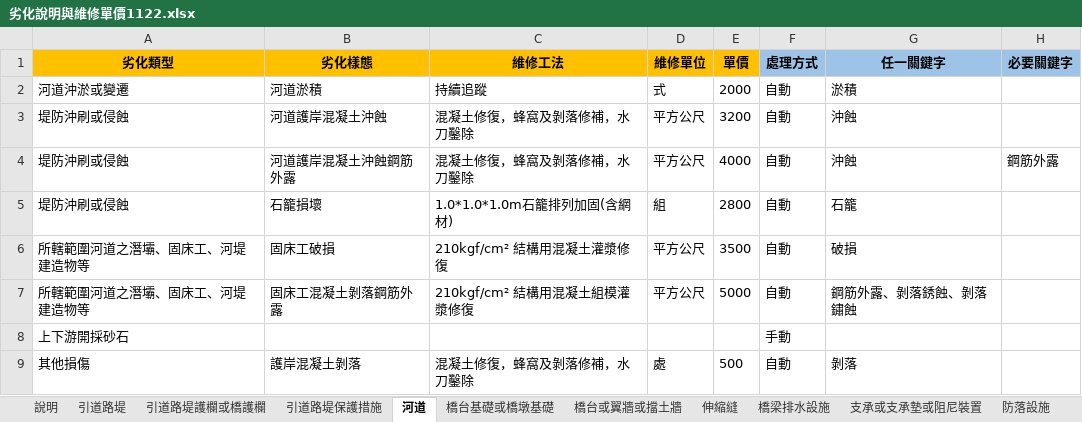
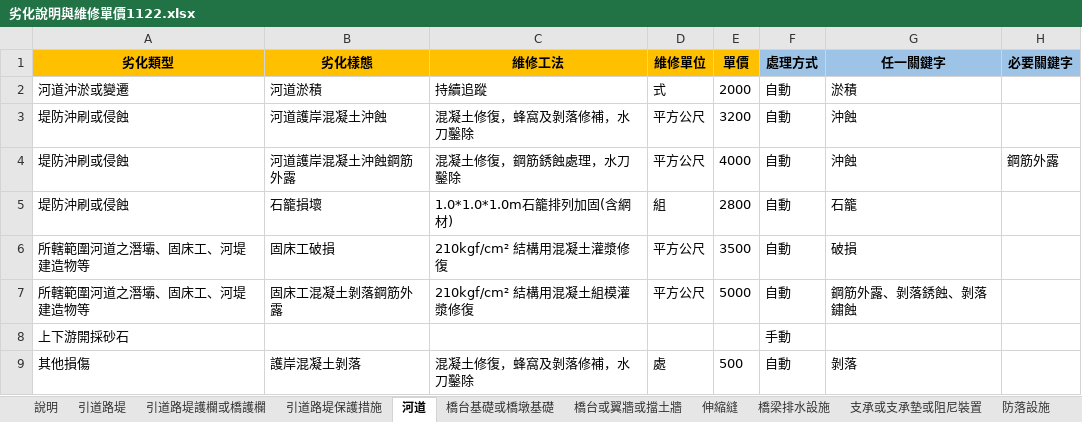
Before and after one commit to morisa3/bms2-autofill-Claude, an Excel workbook: data/劣化說明與維修單價1122.xlsx, sheet 河道, drawn as a sheet; only a part is shown; values as stored, in another font and other column widths than the file's, no borders; the diff names each change by its address in the sheet, - before the commit and + after, or states it on an @@ line.

```diff
--- a/data/劣化說明與維修單價1122.xlsx (sheet 河道)
+++ b/data/劣化說明與維修單價1122.xlsx (sheet 河道)
-C4 (維修工法): 混凝土修復，蜂窩及剝落修補，水刀鑿除
+C4 (維修工法): 混凝土修復，鋼筋銹蝕處理，水刀鑿除
```
Also changed, not shown: sheet 說明, sheet 修訂紀錄, 3 other files.
